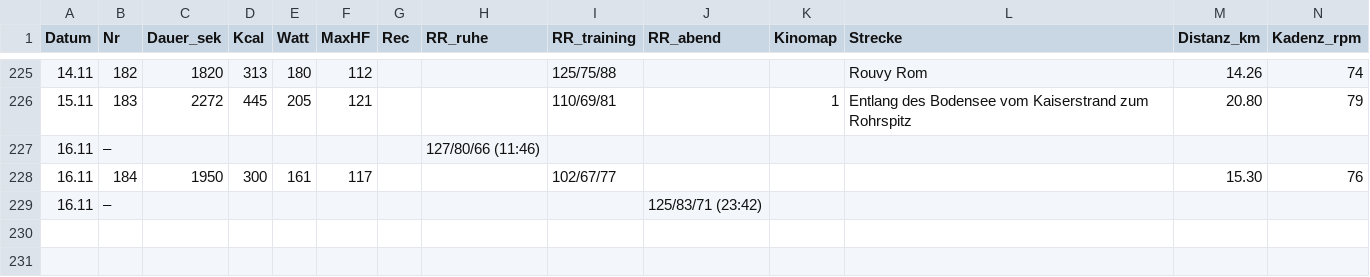
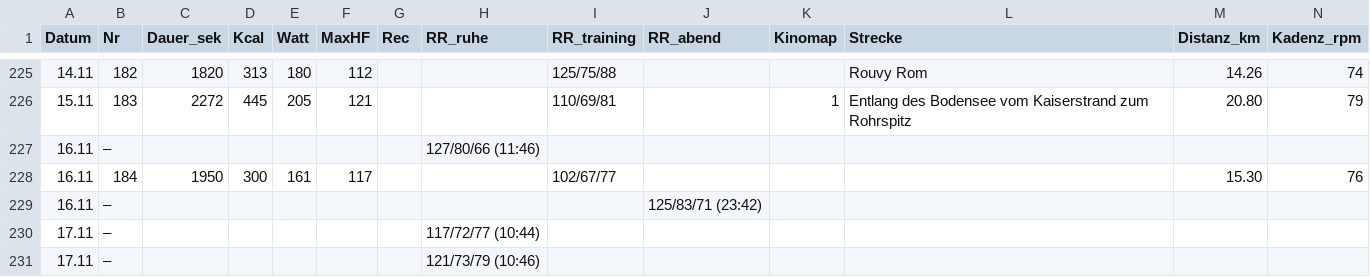
Before and after one commit to HelmutQualtinger/training, a CSV file: training_log.csv, drawn as a sheet; only a part is shown, gaps mark what is left out; rows hold the shown columns only; the diff names each change by its address in the sheet, - before the commit and + after, or states it on an @@ line.

```diff
--- a/training_log.csv
+++ b/training_log.csv
+row 230: 17.11 | – |  |  |  |  |  | 117/72/77 (10:44)
+row 231: 17.11 | – |  |  |  |  |  | 121/73/79 (10:46)
```
Also changed, not shown: 1 other file.
